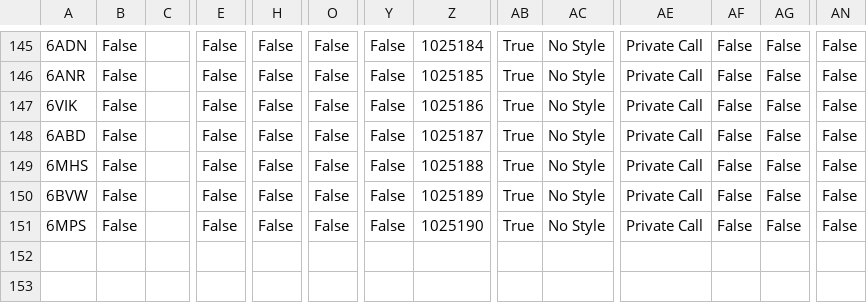
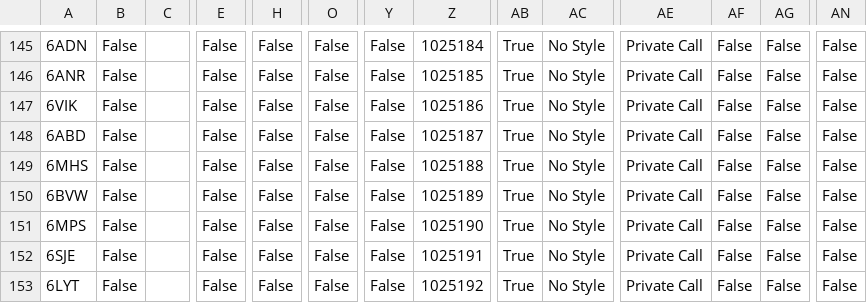
Before and after one commit to tombolptt/file_csv, a CSV file: SLIM.csv, drawn as a sheet; only a part is shown, gaps mark what is left out; rows hold the shown columns only; the diff names each change by its address in the sheet, - before the commit and + after, or states it on an @@ line.

Commit message:
Update kontak SLIM.csv otomatis via Aplikasi

```diff
--- a/SLIM.csv
+++ b/SLIM.csv
+row 152: 6SJE | False |  | False | False | False | False | 1025191 | True | No Style | Private Call | False | False | False
+row 153: 6LYT | False |  | False | False | False | False | 1025192 | True | No Style | Private Call | False | False | False
```
